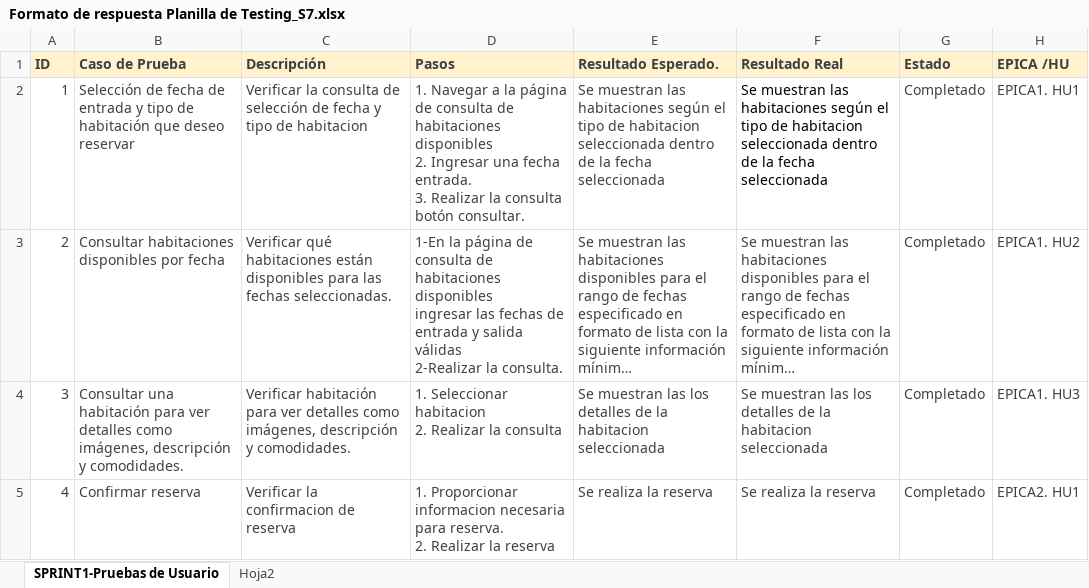
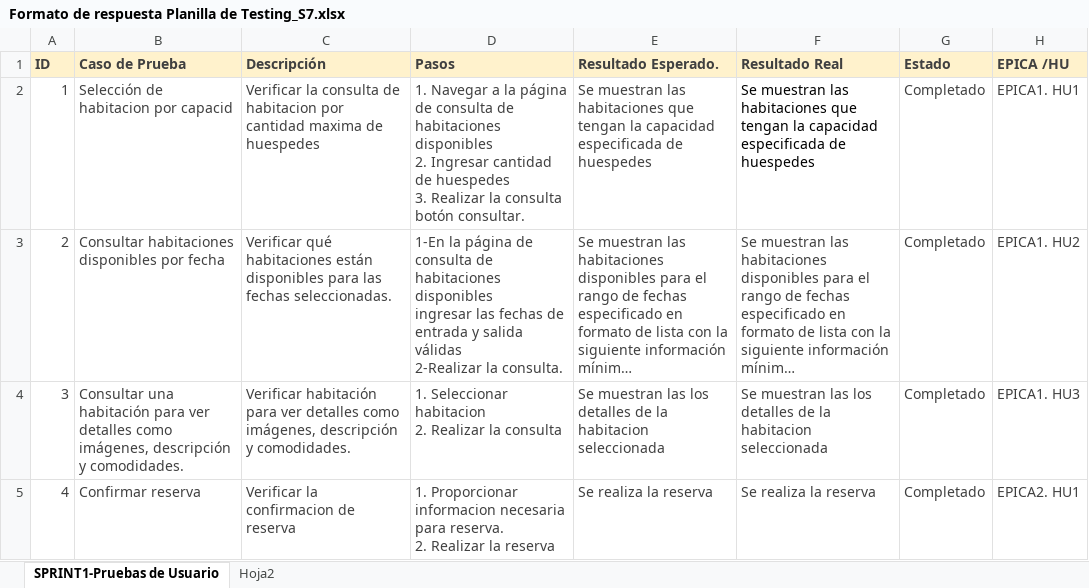
Before and after one commit to bustamantev/ingsoftware, an Excel workbook: Documents/Formato de respuesta Planilla de Testing_S7.xlsx, sheet SPRINT1-Pruebas de Usuario, drawn as a sheet; only a part is shown; long unchanged cells end in …; values as stored, in another font and other column widths than the file's, no borders; ↵ is a line break in a cell; the diff names each change by its address in the sheet, - before the commit and + after, or states it on an @@ line.

Commit message:
Add files via upload
se modifico la planilla para cumplir con lo establecido en el desarrollo del proyecto

```diff
--- a/Documents/Formato de respuesta Planilla de Testing_S7.xlsx (sheet SPRINT1-Pruebas de Usuario)
+++ b/Documents/Formato de respuesta Planilla de Testing_S7.xlsx (sheet SPRINT1-Pruebas de Usuario)
-B2 (Caso de Prueba): Selección de fecha de entrada y tipo de habitación que deseo reservar
+B2 (Caso de Prueba): Selección de habitacion por capacid
-C2 (Descripción): …consulta de selección de fecha y tipo de habitacion
+C2 (Descripción): …consulta de habitacion por cantidad maxima de huespedes
-D2 (Pasos): …2. Ingresar una fecha entrada. ↵ 3. Realizar…
+D2 (Pasos): …2. Ingresar cantidad de huespedes ↵ 3. Realizar…
-E2 (Resultado Esperado.): …las habitaciones según el tipo de habitacion seleccionada dentro de la fecha seleccionada
+E2 (Resultado Esperado.): …las habitaciones que tengan la capacidad especificada de huespedes
-F2 (Resultado Real): …las habitaciones según el tipo de habitacion seleccionada dentro de la fecha seleccionada
+F2 (Resultado Real): …las habitaciones que tengan la capacidad especificada de huespedes
```
